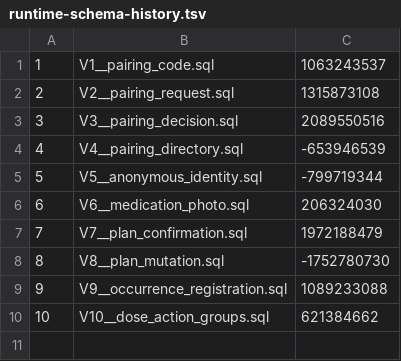
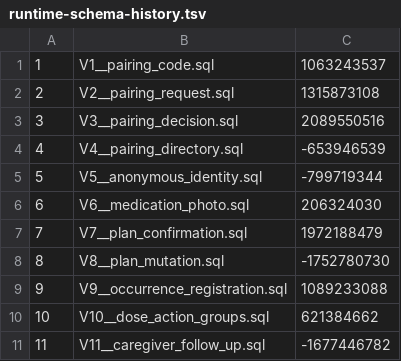
Before and after one commit to BRMRs/group33, a TSV file: server/src/main/resources/db/runtime-schema-history.tsv, drawn as a sheet; the diff names each change by its address in the sheet, - before the commit and + after, or states it on an @@ line.

Commit message:
feat(help): add durable caregiver follow-up loop

```diff
--- a/server/src/main/resources/db/runtime-schema-history.tsv
+++ b/server/src/main/resources/db/runtime-schema-history.tsv
+row 11: 11 | V11__caregiver_follow_up.sql | -1677446782
```
Also changed, not shown: 25 other files.
